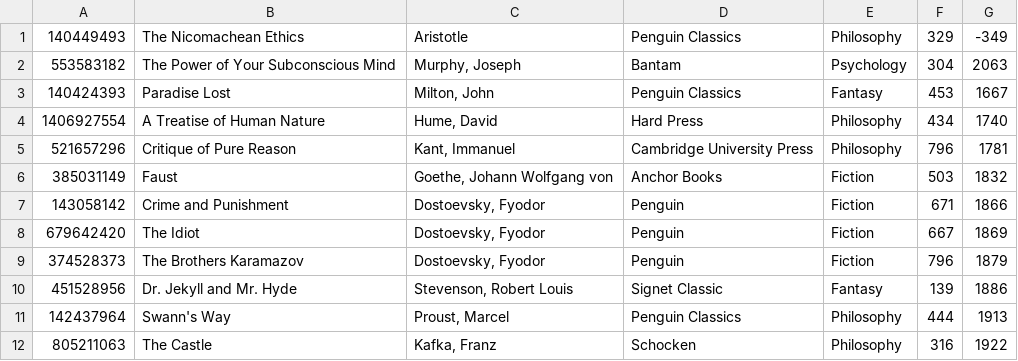
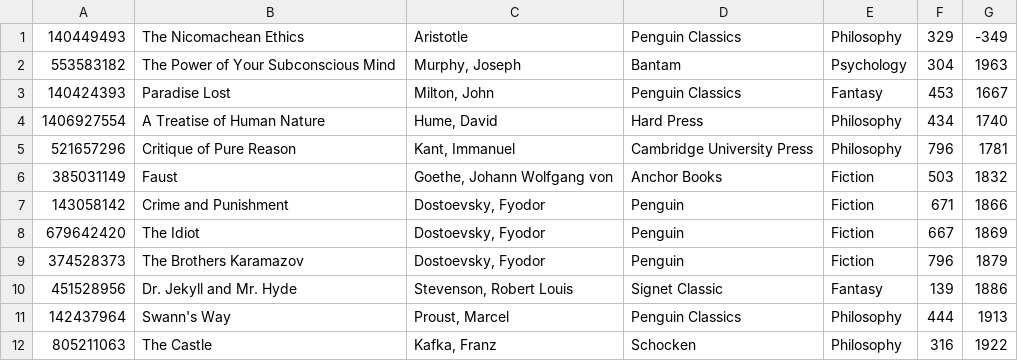
Before and after one commit to dremakodzessa/books, a CSV file: src/main/resources/BookList.csv, drawn as a sheet.

Commit message:
book list corrected

```diff
--- a/src/main/resources/BookList.csv
+++ b/src/main/resources/BookList.csv
@@ -1,3 +1,3 @@
 140449493;The Nicomachean Ethics;Aristotle;Penguin Classics;Philosophy;329;-349
-553583182;The Power of Your Subconscious Mind;Murphy, Joseph;Bantam;Psychology;304;2063
+553583182;The Power of Your Subconscious Mind;Murphy, Joseph;Bantam;Psychology;304;1963
 140424393;Paradise Lost;Milton, John;Penguin Classics;Fantasy;453;1667
```
